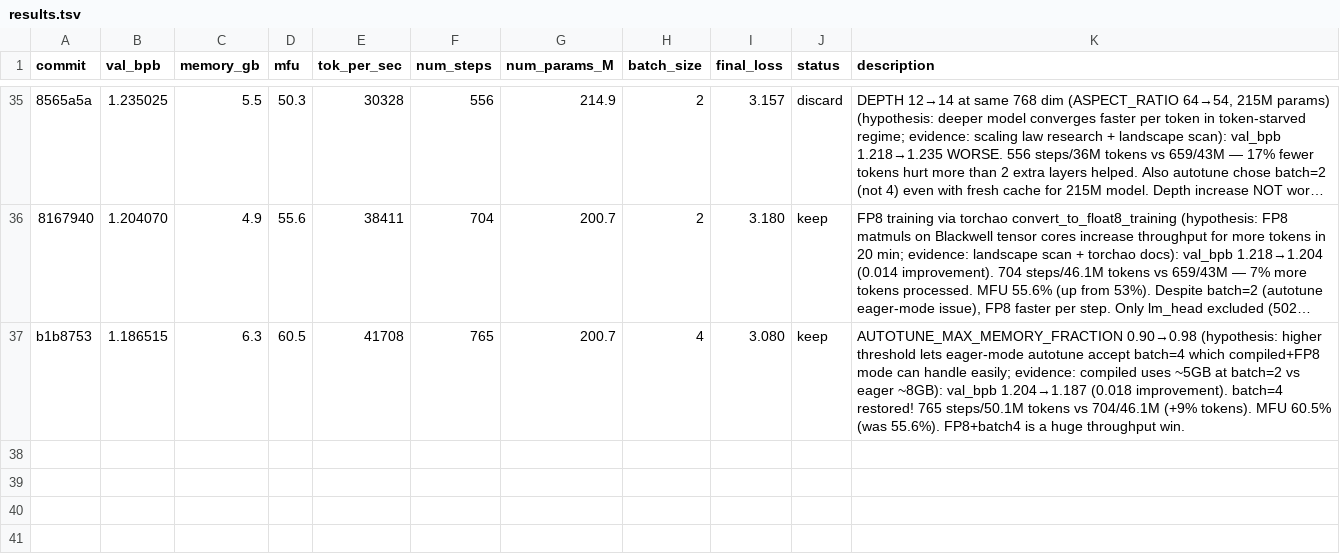
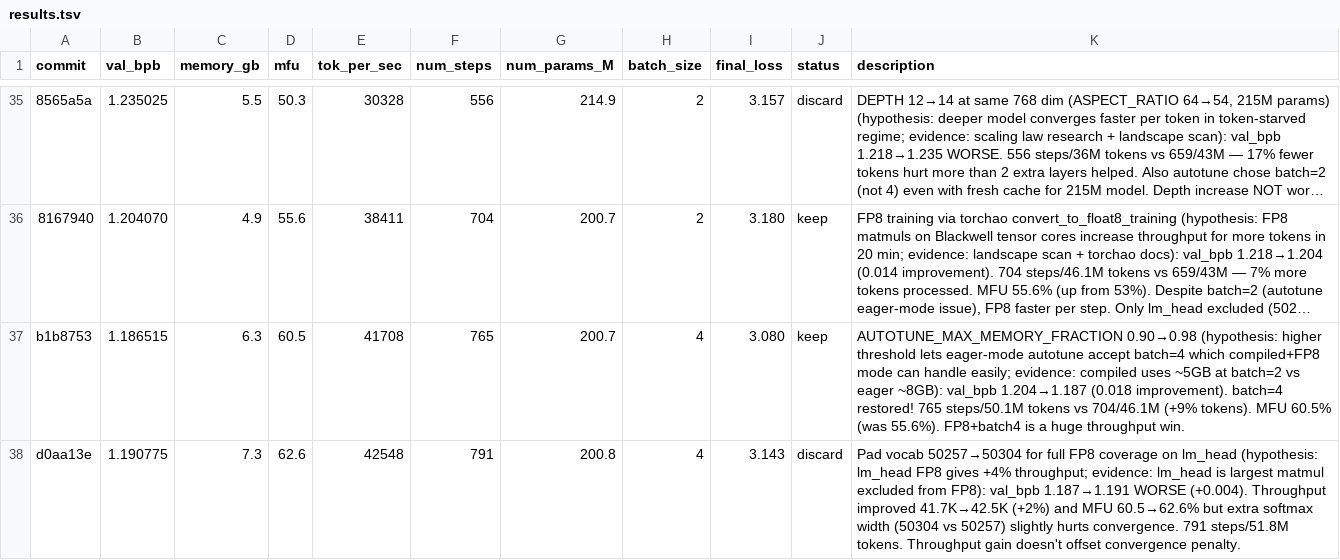
Before and after one commit to Djordje-Stojanovic/TrainRTX5070, a TSV file: results.tsv, drawn as a sheet; only a part is shown, gaps mark what is left out; long unchanged cells end in …; the diff names each change by its address in the sheet, - before the commit and + after, or states it on an @@ line.

Commit message:
results: discard vocab padding 50257→50304 (val_bpb 1.187→1.191, throughput up but convergence worse)

```diff
--- a/results.tsv
+++ b/results.tsv
+row 38: d0aa13e | 1.190775 | 7.3 | 62.6 | 42548 | 791 | 200.8 | 4 | 3.143 | discard | Pad vocab 50257→50304 for full FP8 coverage on lm_head (hypothesis: lm_head FP8 gives +4% throughput; evidence: lm_head is largest matmul excluded from FP8): val_bpb 1.187→1.191 WORSE (+0.004). Throughput improved 41.7K→42.5K (+2%) and MFU 60.5→62.6% but extra softmax width (50304 vs 50257) slightly hurts convergence. 791 steps/51.8M tokens. Throughput gain doesn't offset convergence penalty.
```
